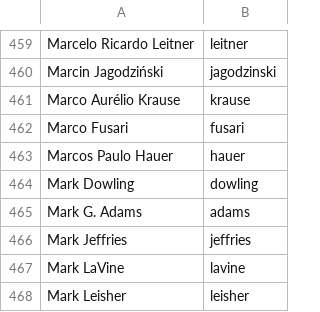
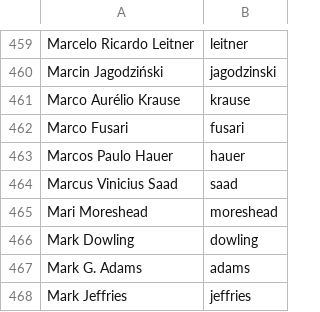
Before and after one commit to twse/random-stuff, a CSV file: names.csv, drawn as a sheet; only a part is shown, gaps mark what is left out; the shorter side is filled out with more unchanged rows.

Commit message:
Updated Ubuntero and names list

```diff
--- a/names.csv
+++ b/names.csv
@@ -463,2 +463,4 @@ Marco Fusari,fusari
 Marcos Paulo Hauer,hauer
+Marcus Vinicius Saad,saad
+Mari Moreshead,moreshead
 Mark Dowling,dowling
```
Also changed, not shown: 1 other file.
